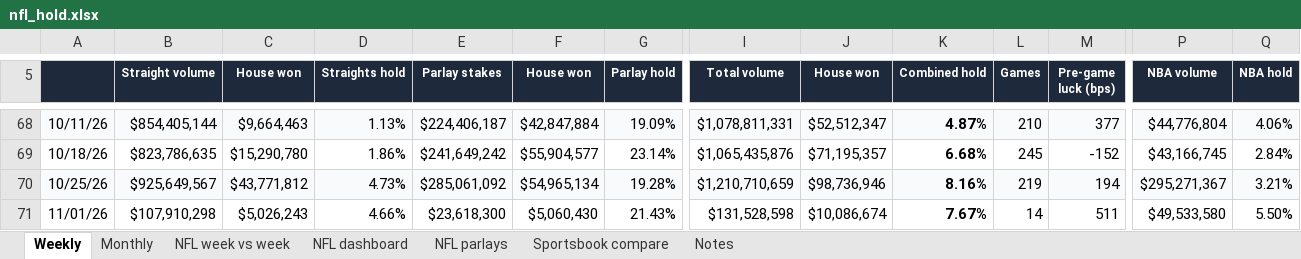
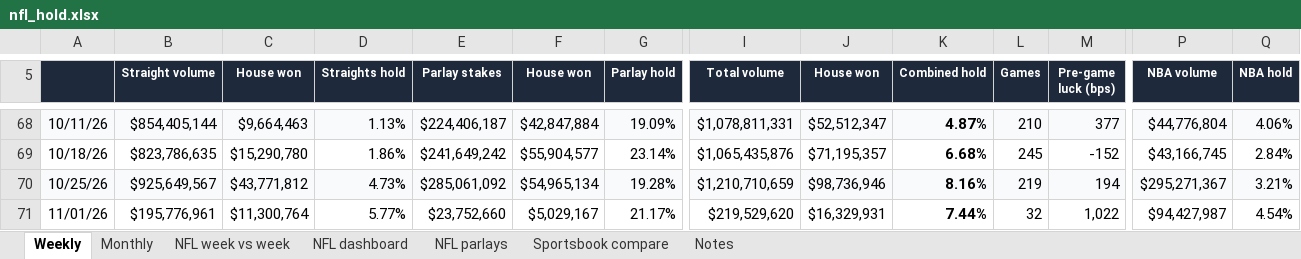
Before and after one commit to yager2/sports-volume, an Excel workbook: nfl_hold.xlsx, sheet Weekly, drawn as a sheet; only a part is shown, gaps mark what is left out; values as stored, in another font and other column widths than the file's, no borders; charts and pictures and conditional formats not drawn; the diff covers the shown part only; the diff names each change by its address in the sheet, - before the commit and + after, or states it on an @@ line.

```diff
--- a/nfl_hold.xlsx (sheet Weekly)
+++ b/nfl_hold.xlsx (sheet Weekly)
-B71 (Straight volume): $107,910,298
+B71 (Straight volume): $195,776,961
-C71 (House won): $5,026,243
+C71 (House won): $11,300,764
-D71 (Straights hold): 4.66%
+D71 (Straights hold): 5.77%
-E71 (Parlay stakes): $23,618,300
+E71 (Parlay stakes): $23,752,660
-F71 (House won): $5,060,430
+F71 (House won): $5,029,167
-G71 (Parlay hold): 21.43%
+G71 (Parlay hold): 21.17%
-I71 (Total volume): $131,528,598
+I71 (Total volume): $219,529,620
-J71 (House won): $10,086,674
+J71 (House won): $16,329,931
-K71 (Combined hold): 7.67%
+K71 (Combined hold): 7.44%
-L71 (Games): 14
+L71 (Games): 32
-M71 (Pre-game luck (bps)): 511
+M71 (Pre-game luck (bps)): 1,022
-P71 (NBA volume): $49,533,580
+P71 (NBA volume): $94,427,987
-Q71 (NBA hold): 5.50%
+Q71 (NBA hold): 4.54%
```
Also changed, not shown: 6 edited cells elsewhere in this sheet, sheet NFL parlays, sheet Monthly, sheet Notes, sheet NFL dashboard, 45 other files.
